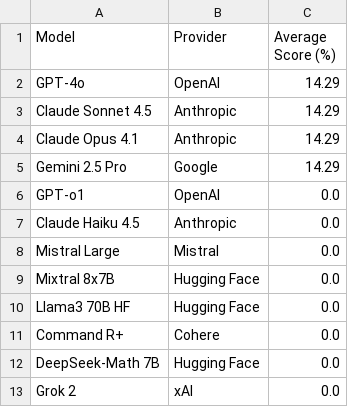
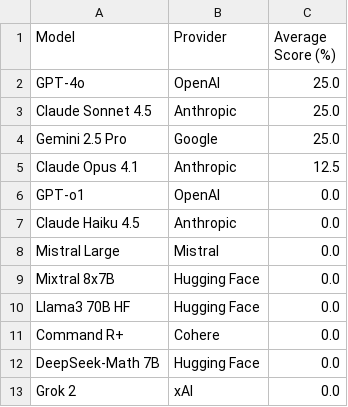
Before and after one commit to jaci-hub/divide21X, a CSV file: divide21x/leaderboards/2025-11/average_score.csv, drawn as a sheet.

```diff
--- a/divide21x/leaderboards/2025-11/average_score.csv
+++ b/divide21x/leaderboards/2025-11/average_score.csv
@@ -1,6 +1,6 @@
 Model,Provider,Average Score (%)
-GPT-4o,OpenAI,14.29
-Claude Sonnet 4.5,Anthropic,14.29
-Claude Opus 4.1,Anthropic,14.29
-Gemini 2.5 Pro,Google,14.29
+GPT-4o,OpenAI,25.0
+Claude Sonnet 4.5,Anthropic,25.0
+Gemini 2.5 Pro,Google,25.0
+Claude Opus 4.1,Anthropic,12.5
 GPT-o1,OpenAI,0.0
```
Also changed, not shown: divide21x/leaderboards/2025-11/average_proximity.csv, 3 other files.
